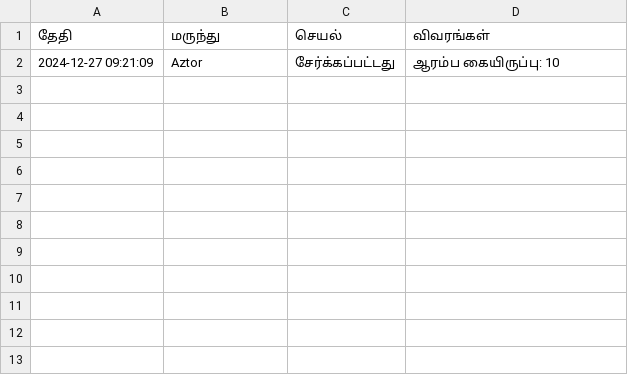
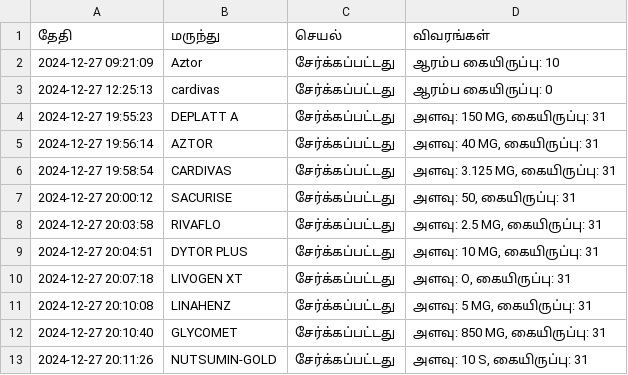
Before and after one commit to annamalai2912/MedicManager, a CSV file: data/மருந்து_வரலாறு.csv, drawn as a sheet; the diff names each change by its address in the sheet, - before the commit and + after, or states it on an @@ line.

```diff
--- a/data/மருந்து_வரலாறு.csv
+++ b/data/மருந்து_வரலாறு.csv
+row 3: 2024-12-27 12:25:13 | cardivas | சேர்க்கப்பட்டது | ஆரம்ப கையிருப்பு: 0
+row 4: 2024-12-27 19:55:23 | DEPLATT A | சேர்க்கப்பட்டது | அளவு: 150 MG, கையிருப்பு: 31
+row 5: 2024-12-27 19:56:14 | AZTOR | சேர்க்கப்பட்டது | அளவு: 40 MG, கையிருப்பு: 31
+row 6: 2024-12-27 19:58:54 | CARDIVAS | சேர்க்கப்பட்டது | அளவு: 3.125 MG, கையிருப்பு: 31
+row 7: 2024-12-27 20:00:12 | SACURISE | சேர்க்கப்பட்டது | அளவு: 50, கையிருப்பு: 31
+row 8: 2024-12-27 20:03:58 | RIVAFLO | சேர்க்கப்பட்டது | அளவு: 2.5 MG, கையிருப்பு: 31
+row 9: 2024-12-27 20:04:51 | DYTOR PLUS | சேர்க்கப்பட்டது | அளவு: 10 MG, கையிருப்பு: 31
+row 10: 2024-12-27 20:07:18 | LIVOGEN XT | சேர்க்கப்பட்டது | அளவு: O, கையிருப்பு: 31
+row 11: 2024-12-27 20:10:08 | LINAHENZ | சேர்க்கப்பட்டது | அளவு: 5 MG, கையிருப்பு: 31
+row 12: 2024-12-27 20:10:40 | GLYCOMET | சேர்க்கப்பட்டது | அளவு: 850 MG, கையிருப்பு: 31
+row 13: 2024-12-27 20:11:26 | NUTSUMIN-GOLD | சேர்க்கப்பட்டது | அளவு: 10 S, கையிருப்பு: 31
```
Also changed, not shown: data/மருந்துகள்.csv, 6 other files.
